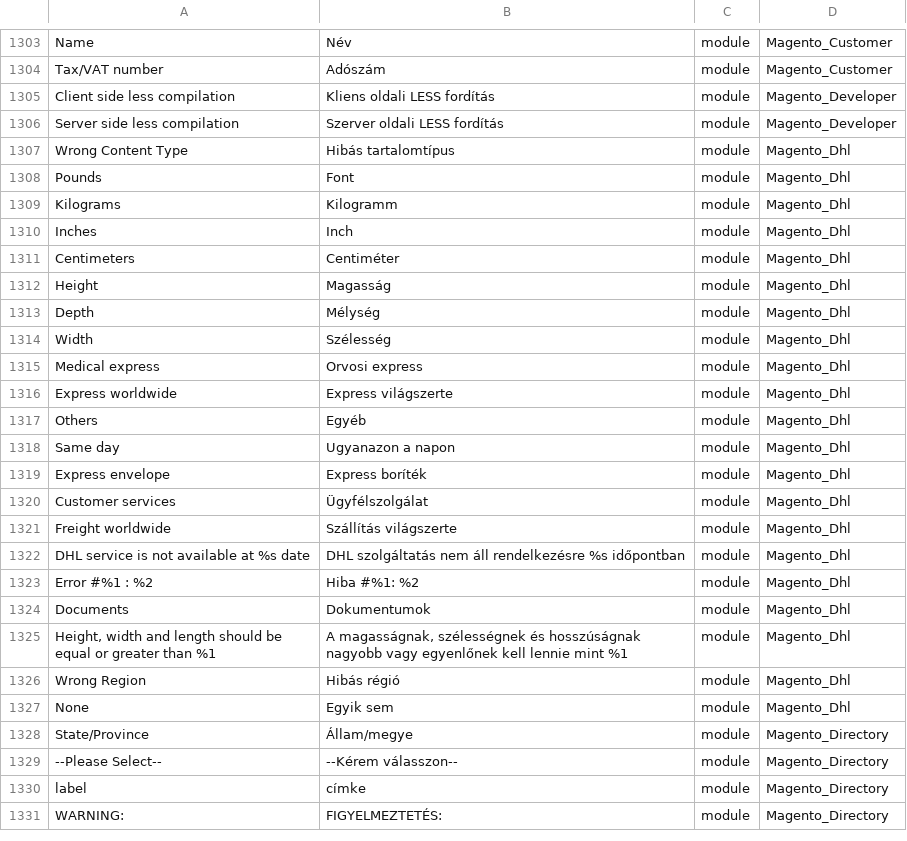
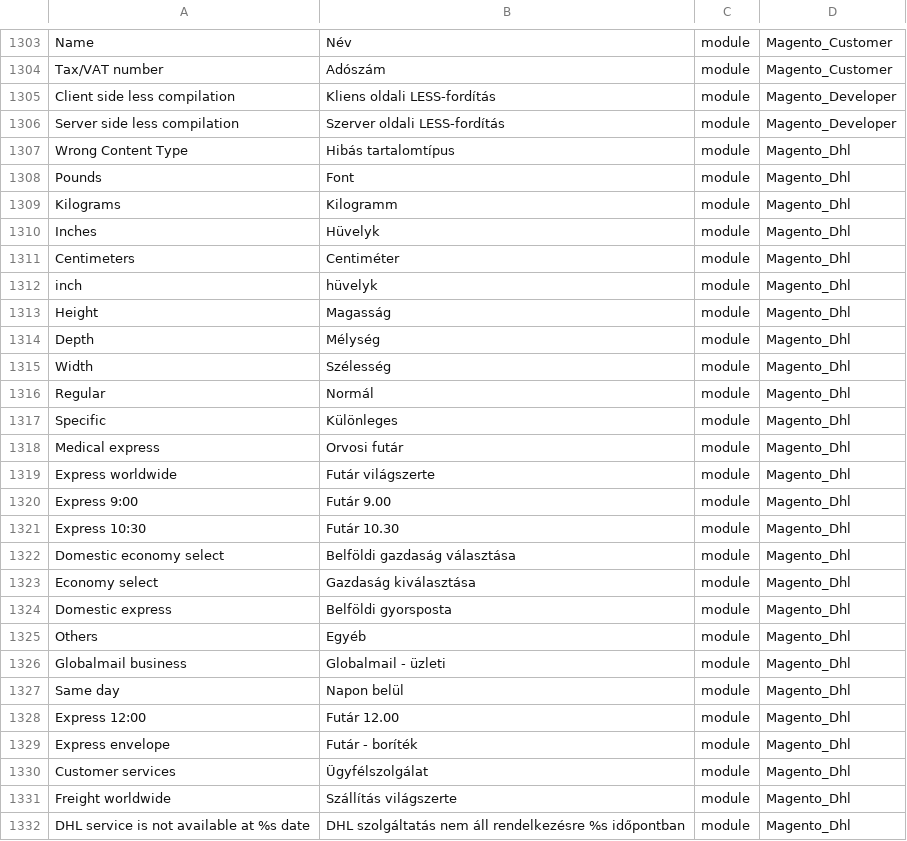
Before and after one commit to Magento2Translations/language_hu_hu, a CSV file: hu_HU.csv, drawn as a sheet; only a part is shown, gaps mark what is left out; the shorter side is filled out with more unchanged rows; the diff covers the shown part only.

```diff
--- a/hu_HU.csv
+++ b/hu_HU.csv
@@ -1304,4 +1304,4 @@ Name,Név,module,Magento_Customer
 "Tax/VAT number",Adószám,module,Magento_Customer
-"Client side less compilation","Kliens oldali LESS fordítás",module,Magento_Developer
-"Server side less compilation","Szerver oldali LESS fordítás",module,Magento_Developer
+"Client side less compilation","Kliens oldali LESS-fordítás",module,Magento_Developer
+"Server side less compilation","Szerver oldali LESS-fordítás",module,Magento_Developer
 "Wrong Content Type","Hibás tartalomtípus",module,Magento_Dhl
@@ -1309,4 +1309,5 @@ Pounds,Font,module,Magento_Dhl
 Kilograms,Kilogramm,module,Magento_Dhl
-Inches,Inch,module,Magento_Dhl
+Inches,Hüvelyk,module,Magento_Dhl
 Centimeters,Centiméter,module,Magento_Dhl
+inch,hüvelyk,module,Magento_Dhl
 Height,Magasság,module,Magento_Dhl
@@ -1314,7 +1315,16 @@ Depth,Mélység,module,Magento_Dhl
 Width,Szélesség,module,Magento_Dhl
-"Medical express","Orvosi express",module,Magento_Dhl
-"Express worldwide","Express világszerte",module,Magento_Dhl
+Regular,Normál,module,Magento_Dhl
+Specific,Különleges,module,Magento_Dhl
+"Medical express","Orvosi futár",module,Magento_Dhl
+"Express worldwide","Futár világszerte",module,Magento_Dhl
+"Express 9:00","Futár 9.00",module,Magento_Dhl
+"Express 10:30","Futár 10.30",module,Magento_Dhl
+"Domestic economy select","Belföldi gazdaság választása",module,Magento_Dhl
+"Economy select","Gazdaság kiválasztása",module,Magento_Dhl
+"Domestic express","Belföldi gyorsposta",module,Magento_Dhl
 Others,Egyéb,module,Magento_Dhl
-"Same day","Ugyanazon a napon",module,Magento_Dhl
-"Express envelope","Express boríték",module,Magento_Dhl
+"Globalmail business","Globalmail - üzleti",module,Magento_Dhl
+"Same day","Napon belül",module,Magento_Dhl
+"Express 12:00","Futár 12.00",module,Magento_Dhl
+"Express envelope","Futár - boríték",module,Magento_Dhl
 "Customer services",Ügyfélszolgálat,module,Magento_Dhl
```
Also changed, not shown: 34 added rows and 10 edited cells elsewhere in this file, 1 other file.
